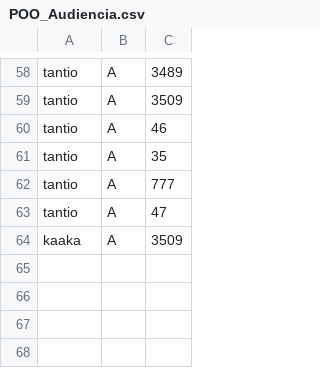
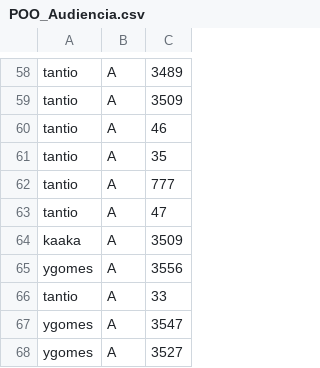
Before and after one commit to DisciplinasProgramacao/lpm_projetos_3_4_5-grupo4-g2, a CSV file: codigo/lpm_projetos_3_4_5/src/csv_files_stable/POO_Audiencia.csv, drawn as a sheet; only a part is shown, gaps mark what is left out.

```diff
--- a/codigo/lpm_projetos_3_4_5/src/csv_files_stable/POO_Audiencia.csv
+++ b/codigo/lpm_projetos_3_4_5/src/csv_files_stable/POO_Audiencia.csv
@@ -64 +64,5 @@ tantio;A;47
 kaaka;A;3509
+ygomes;A;3556
+tantio;A;33
+ygomes;A;3547
+ygomes;A;3527
```
Also changed, not shown: codigo/lpm_projetos_3_4_5/bin/csv_files_stable/POO_Audiencia.csv, codigo/lpm_projetos_3_4_5/bin/csv_files_stable/POO_Avaliacoes.csv, 5 other files.
